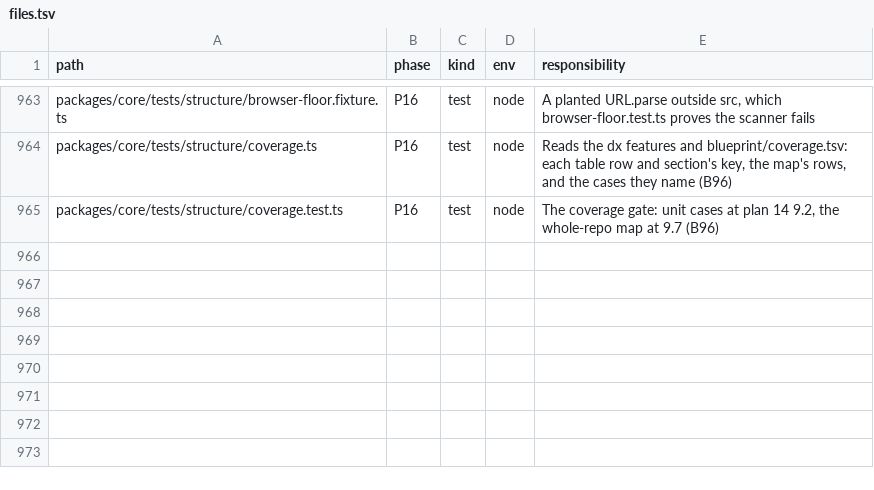
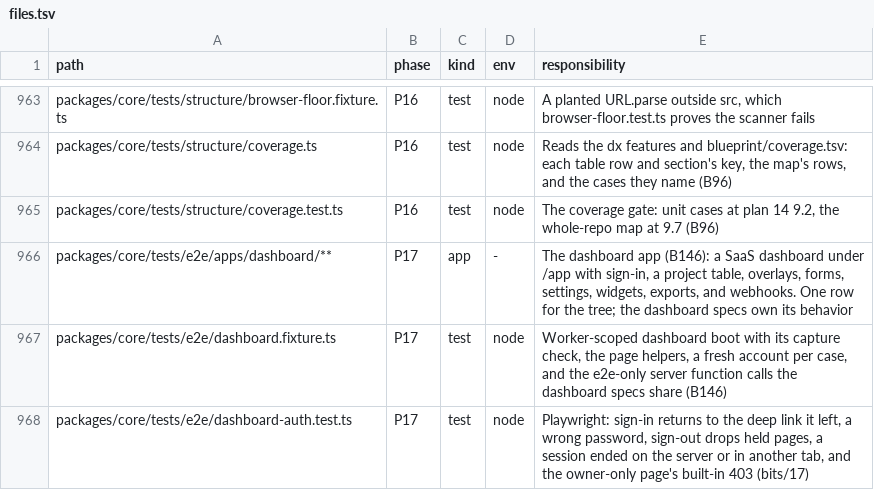
Before and after one commit to lovrozagar/flare, a TSV file: blueprint/files.tsv, drawn as a sheet; only a part is shown, gaps mark what is left out.

Commit message:
test(bit-17): the dashboard app signs in under /app, and dashboard-auth runs on all 18 projects
The dashboard (B146) is a SaaS app under basePath /app with notFoundMode
root, documentResponseDefer buffer, the router's default prefetch, and one
createMemoryStore on every runtime. Sign-in is a server function returning a
Response with an HMAC-signed dash.session cookie (Web Crypto, so every
runtime verifies it alike); each case signs in as a fresh user whose first
sign-in creates its own workspace, so cases sharing the worker boot share no
rows. The (app) layout authenticates and its 401 render replaces the entry
with sign-in carrying the URL; billing authorizes the owner with no 403
render, so a member gets the built-in one.

dashboard-auth: login redirects back, wrong password, logout clears held
data, expired session mid navigation, session in another tab, role gate.
108 of 108 on the 18 projects. boot.test `dashboard app` was red with
"dashboard" before boot.ts named the app. Full unit gate: 2976 passed, no
"does not meet".

Wiring: boot.ts APPS and the workers flag comment, copy-boot's union, the
core tsconfig exclude, the root typecheck and dashboard:dev scripts, the
unit-node exclude for tests/e2e/dashboard-*.test.ts, bun.lock, and the
files.tsv rows (the app tree, the fixture, the spec).

```diff
--- a/blueprint/files.tsv
+++ b/blueprint/files.tsv
@@ -965 +965,4 @@ packages/core/tests/structure/coverage.ts	P16	test	node	Reads the dx features an
 packages/core/tests/structure/coverage.test.ts	P16	test	node	The coverage gate: unit cases at plan 14 9.2, the whole-repo map at 9.7 (B96)
+packages/core/tests/e2e/apps/dashboard/**	P17	app	-	The dashboard app (B146): a SaaS dashboard under /app with sign-in, a project table, overlays, forms, settings, widgets, exports, and webhooks. One row for the tree; the dashboard specs own its behavior
+packages/core/tests/e2e/dashboard.fixture.ts	P17	test	node	Worker-scoped dashboard boot with its capture check, the page helpers, a fresh account per case, and the e2e-only server function calls the dashboard specs share (B146)
+packages/core/tests/e2e/dashboard-auth.test.ts	P17	test	node	Playwright: sign-in returns to the deep link it left, a wrong password, sign-out drops held pages, a session ended on the server or in another tab, and the owner-only page's built-in 403 (bits/17)
```
Also changed, not shown: 35 other files.
